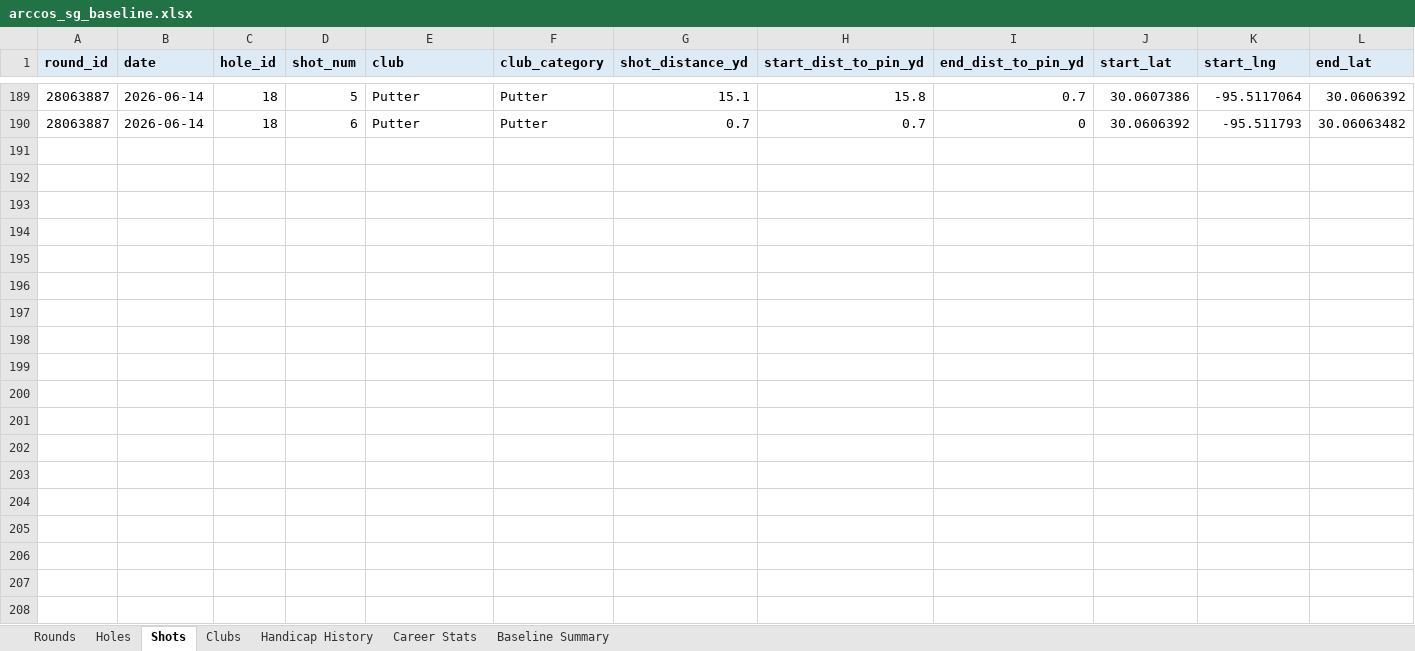
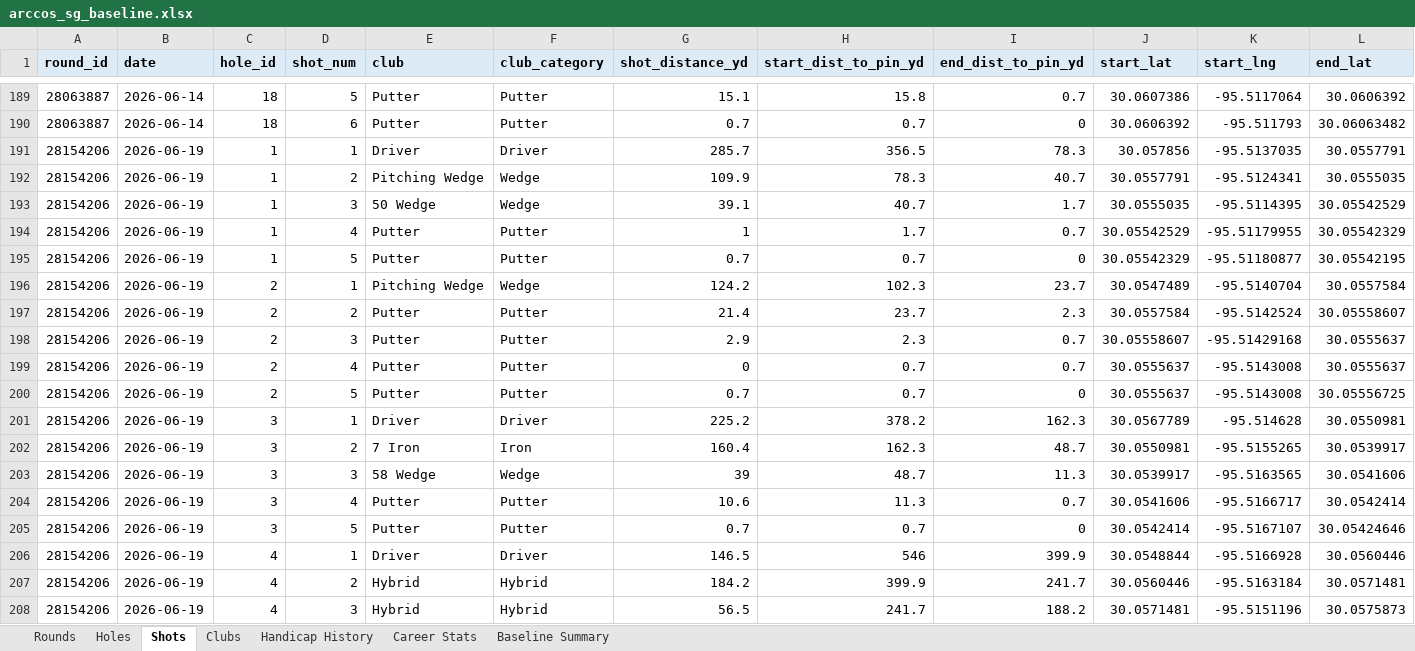
Before and after one commit to chrisdecali/arccos-sg-baseline, an Excel workbook: arccos_sg_baseline.xlsx, sheet Shots, drawn as a sheet; only a part is shown, gaps mark what is left out; values as stored, in another font and other column widths than the file's, no borders; rows hold the shown columns only; the diff covers the shown part only; the diff names each change by its address in the sheet, - before the commit and + after, or states it on an @@ line.

```diff
--- a/arccos_sg_baseline.xlsx (sheet Shots)
+++ b/arccos_sg_baseline.xlsx (sheet Shots)
+row 191: 28154206 | 2026-06-19 | 1 | 1 | Driver | Driver | 285.7 | 356.5 | 78.3 | 30.057856 | -95.5137035 | 30.0557791
+row 192: 28154206 | 2026-06-19 | 1 | 2 | Pitching Wedge | Wedge | 109.9 | 78.3 | 40.7 | 30.0557791 | -95.5124341 | 30.0555035
+row 193: 28154206 | 2026-06-19 | 1 | 3 | 50 Wedge | Wedge | 39.1 | 40.7 | 1.7 | 30.0555035 | -95.5114395 | 30.05542529
+row 194: 28154206 | 2026-06-19 | 1 | 4 | Putter | Putter | 1 | 1.7 | 0.7 | 30.05542529 | -95.51179955 | 30.05542329
+row 195: 28154206 | 2026-06-19 | 1 | 5 | Putter | Putter | 0.7 | 0.7 | 0 | 30.05542329 | -95.51180877 | 30.05542195
+row 196: 28154206 | 2026-06-19 | 2 | 1 | Pitching Wedge | Wedge | 124.2 | 102.3 | 23.7 | 30.0547489 | -95.5140704 | 30.0557584
+row 197: 28154206 | 2026-06-19 | 2 | 2 | Putter | Putter | 21.4 | 23.7 | 2.3 | 30.0557584 | -95.5142524 | 30.05558607
+row 198: 28154206 | 2026-06-19 | 2 | 3 | Putter | Putter | 2.9 | 2.3 | 0.7 | 30.05558607 | -95.51429168 | 30.0555637
+row 199: 28154206 | 2026-06-19 | 2 | 4 | Putter | Putter | 0 | 0.7 | 0.7 | 30.0555637 | -95.5143008 | 30.0555637
+row 200: 28154206 | 2026-06-19 | 2 | 5 | Putter | Putter | 0.7 | 0.7 | 0 | 30.0555637 | -95.5143008 | 30.05556725
+row 201: 28154206 | 2026-06-19 | 3 | 1 | Driver | Driver | 225.2 | 378.2 | 162.3 | 30.0567789 | -95.514628 | 30.0550981
+row 202: 28154206 | 2026-06-19 | 3 | 2 | 7 Iron | Iron | 160.4 | 162.3 | 48.7 | 30.0550981 | -95.5155265 | 30.0539917
+row 203: 28154206 | 2026-06-19 | 3 | 3 | 58 Wedge | Wedge | 39 | 48.7 | 11.3 | 30.0539917 | -95.5163565 | 30.0541606
+row 204: 28154206 | 2026-06-19 | 3 | 4 | Putter | Putter | 10.6 | 11.3 | 0.7 | 30.0541606 | -95.5166717 | 30.0542414
+row 205: 28154206 | 2026-06-19 | 3 | 5 | Putter | Putter | 0.7 | 0.7 | 0 | 30.0542414 | -95.5167107 | 30.05424646
+row 206: 28154206 | 2026-06-19 | 4 | 1 | Driver | Driver | 146.5 | 546 | 399.9 | 30.0548844 | -95.5166928 | 30.0560446
+row 207: 28154206 | 2026-06-19 | 4 | 2 | Hybrid | Hybrid | 184.2 | 399.9 | 241.7 | 30.0560446 | -95.5163184 | 30.0571481
+row 208: 28154206 | 2026-06-19 | 4 | 3 | Hybrid | Hybrid | 56.5 | 241.7 | 188.2 | 30.0571481 | -95.5151196 | 30.0575873
```
Also changed, not shown: 29 added rows elsewhere in this sheet, sheet Holes, sheet Clubs, sheet Career Stats, sheet Rounds, sheet Baseline Summary, sheet Handicap History, 15 other files.
